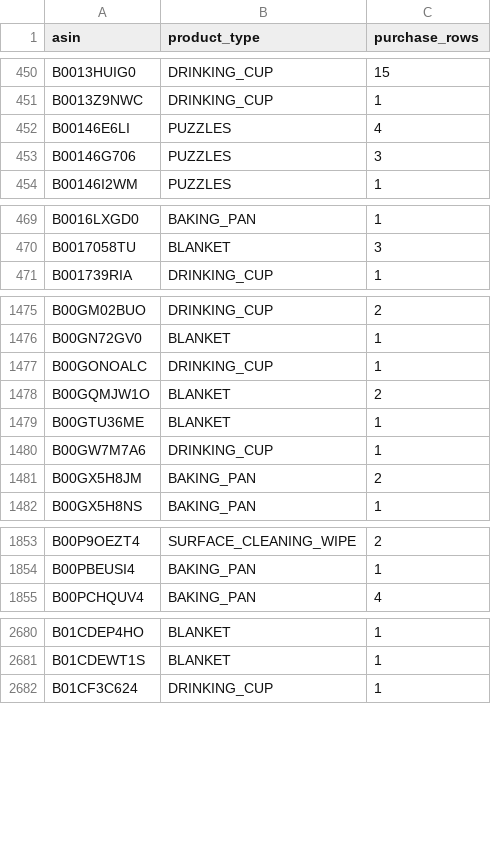
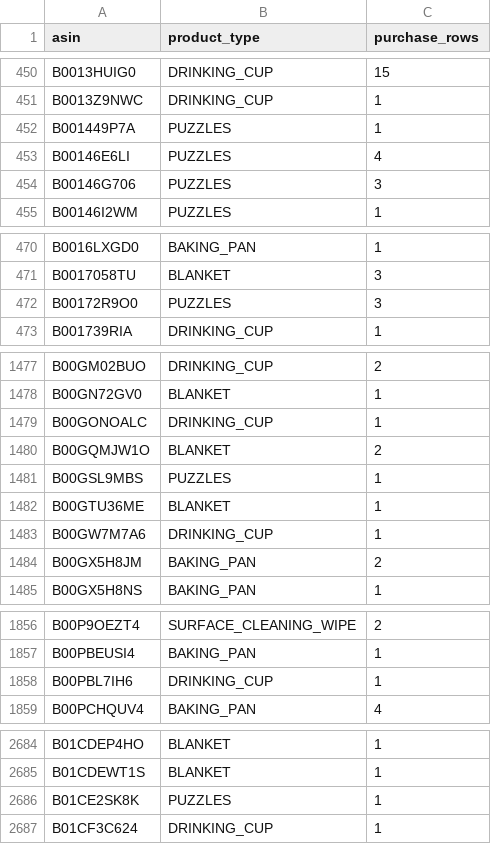
Before and after one commit to kimjiwoo0603/Cart-To-Chart, a CSV file: data/processed/asin_list.csv, drawn as a sheet; only a part is shown, gaps mark what is left out; the diff covers the shown part only; the diff names each change by its address in the sheet, - before the commit and + after, or states it on an @@ line.

```diff
--- a/data/processed/asin_list.csv
+++ b/data/processed/asin_list.csv
+row 452: B001449P7A | PUZZLES | 1
+row 472: B00172R9O0 | PUZZLES | 3
+row 1481: B00GSL9MBS | PUZZLES | 1
+row 1858: B00PBL7IH6 | DRINKING_CUP | 1
+row 2686: B01CE2SK8K | PUZZLES | 1
```
Also changed, not shown: 4 added rows elsewhere in this file, 1 other file.
